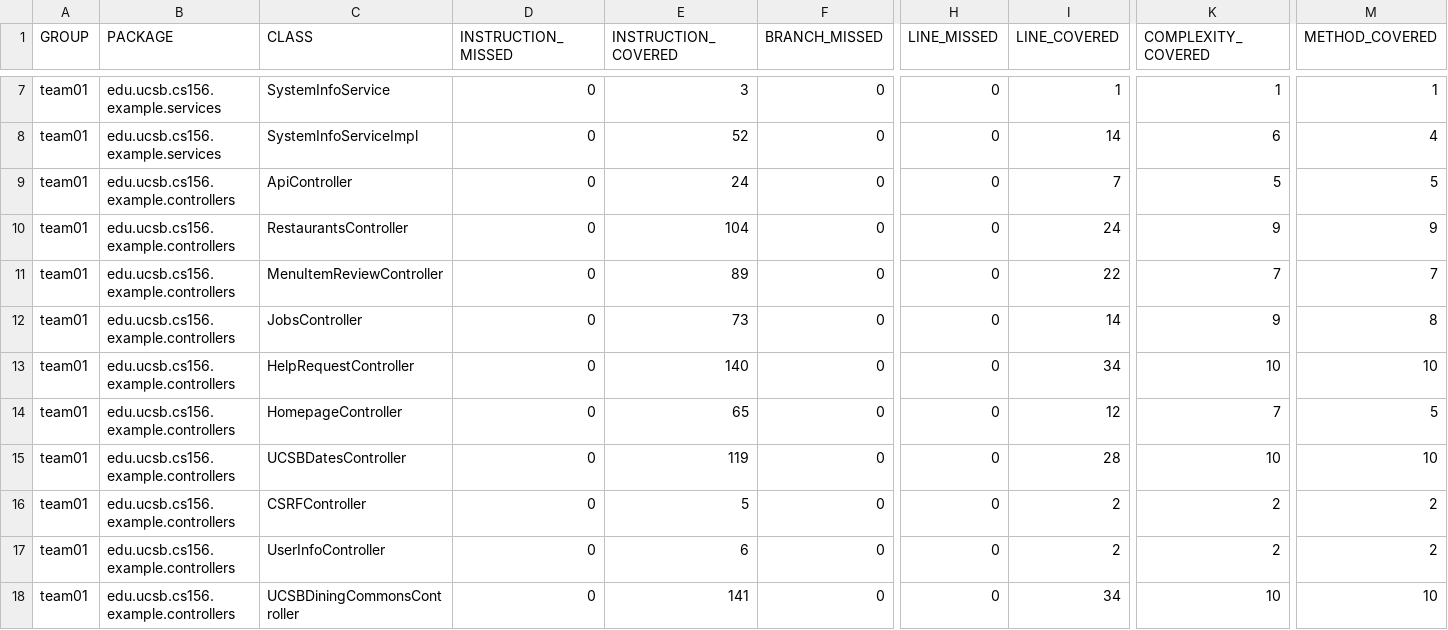
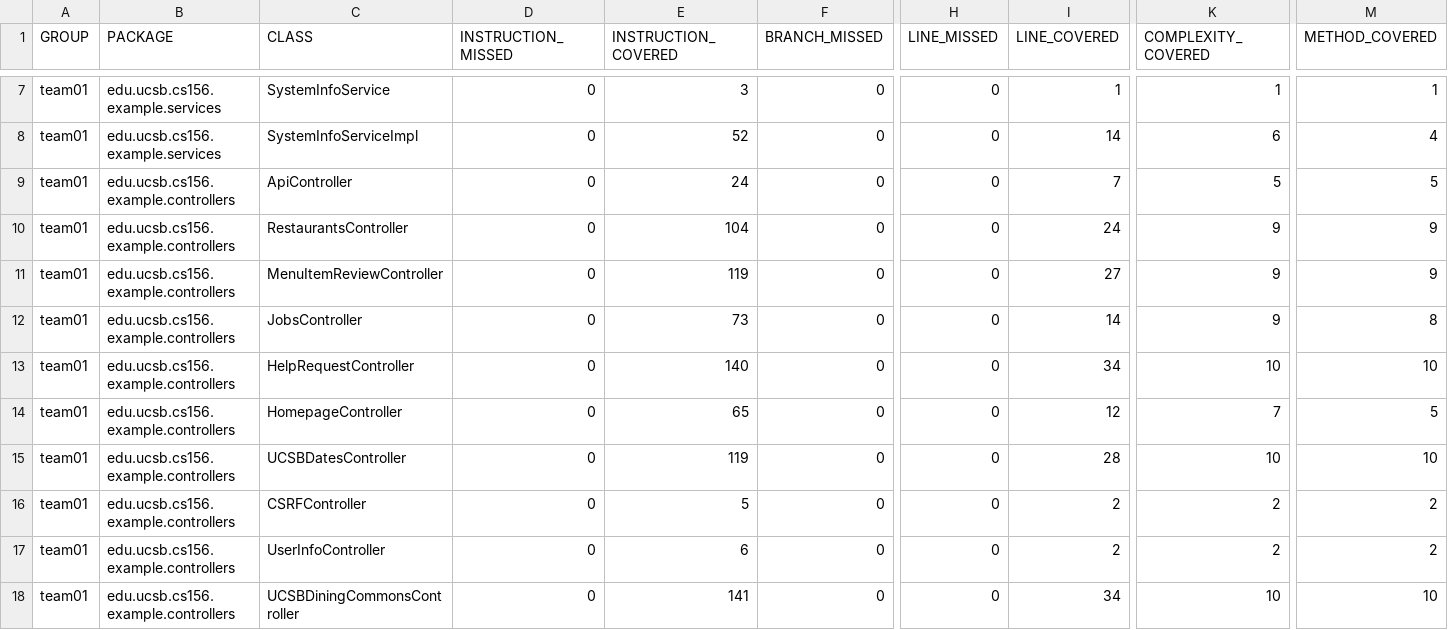
Before and after one commit to ucsb-cs156-s26/team01-s26-09, a CSV file: prs/49/jacoco/jacoco.csv, drawn as a sheet; only a part is shown, gaps mark what is left out; the diff names each change by its address in the sheet, - before the commit and + after, or states it on an @@ line.

```diff
--- a/prs/49/jacoco/jacoco.csv
+++ b/prs/49/jacoco/jacoco.csv
-E11 (INSTRUCTION_COVERED): 89
+E11 (INSTRUCTION_COVERED): 119
-I11 (LINE_COVERED): 22
+I11 (LINE_COVERED): 27
-K11 (COMPLEXITY_COVERED): 7
+K11 (COMPLEXITY_COVERED): 9
-M11 (METHOD_COVERED): 7
+M11 (METHOD_COVERED): 9
```
Also changed, not shown: 7 other files.
